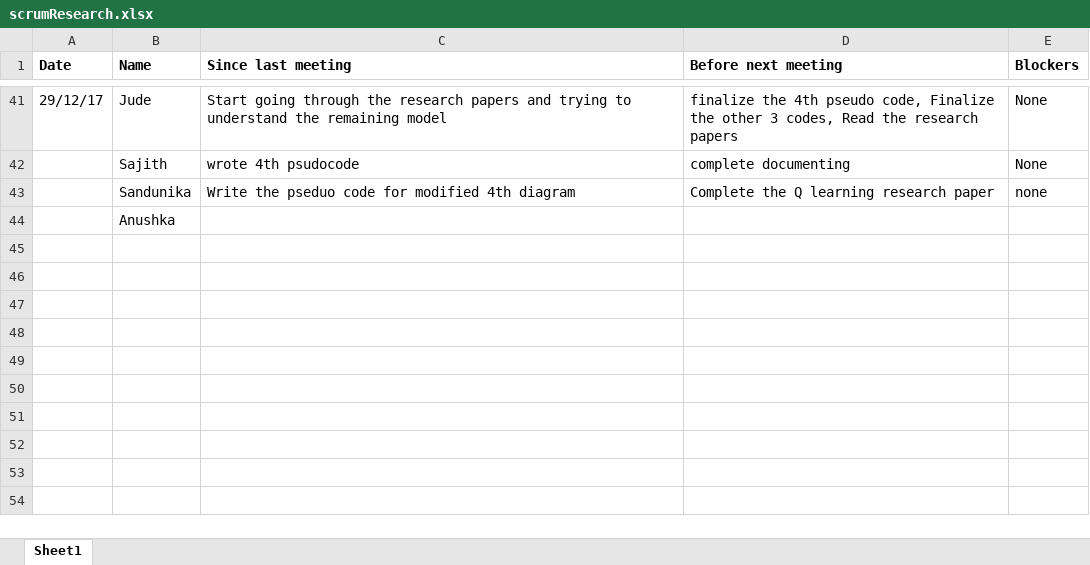
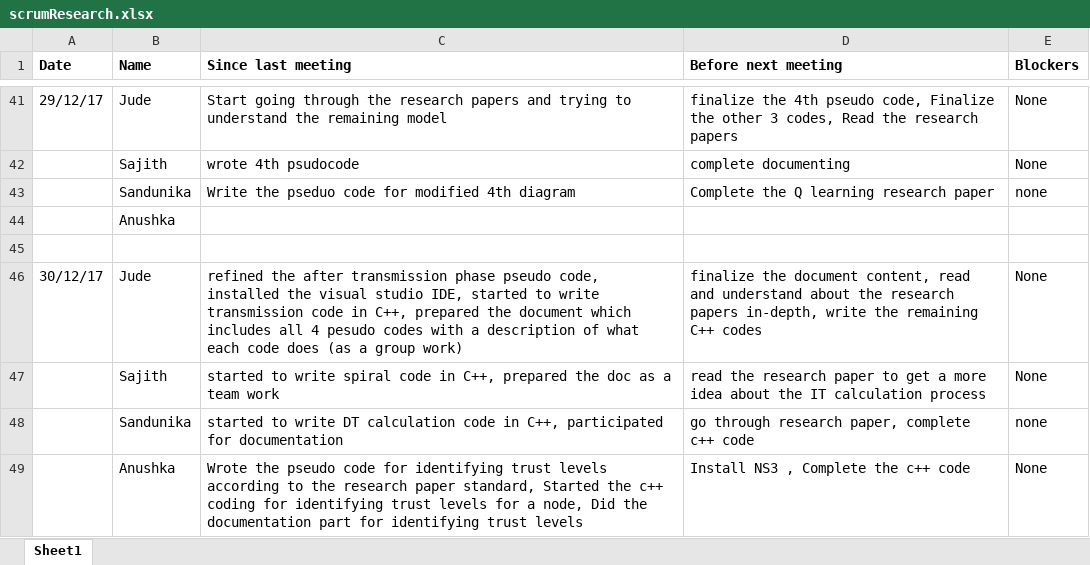
Before and after one commit to SajithNew16/Doc, an Excel workbook: scrumResearch.xlsx, sheet Sheet1, drawn as a sheet; only a part is shown, gaps mark what is left out; values as stored, in another font and other column widths than the file's, no borders; the diff names each change by its address in the sheet, - before the commit and + after, or states it on an @@ line.

```diff
--- a/scrumResearch.xlsx (sheet Sheet1)
+++ b/scrumResearch.xlsx (sheet Sheet1)
+row 45: (empty)
+row 46: 30/12/17 | Jude | refined the after transmission phase pseudo code, installed the visual studio IDE, started to write transmission code in C++, prepared the document which includes all 4 pesudo codes with a description of what each code does (as a group work) | finalize the document content, read and understand about the research papers in-depth, write the remaining C++ codes | None
+row 47:  | Sajith | started to write spiral code in C++, prepared the doc as a team work | read the research paper to get a more idea about the IT calculation process | None
+row 48:  | Sandunika | started to write DT calculation code in C++, participated for documentation | go through research paper, complete c++ code | none
+row 49:  | Anushka | Wrote the pseudo code for identifying trust levels according to the research paper standard, Started the c++ coding for identifying trust levels for a node, Did the documentation part for identifying trust levels | Install NS3 , Complete the c++ code | None
```
Also changed, not shown: 1 other file.
